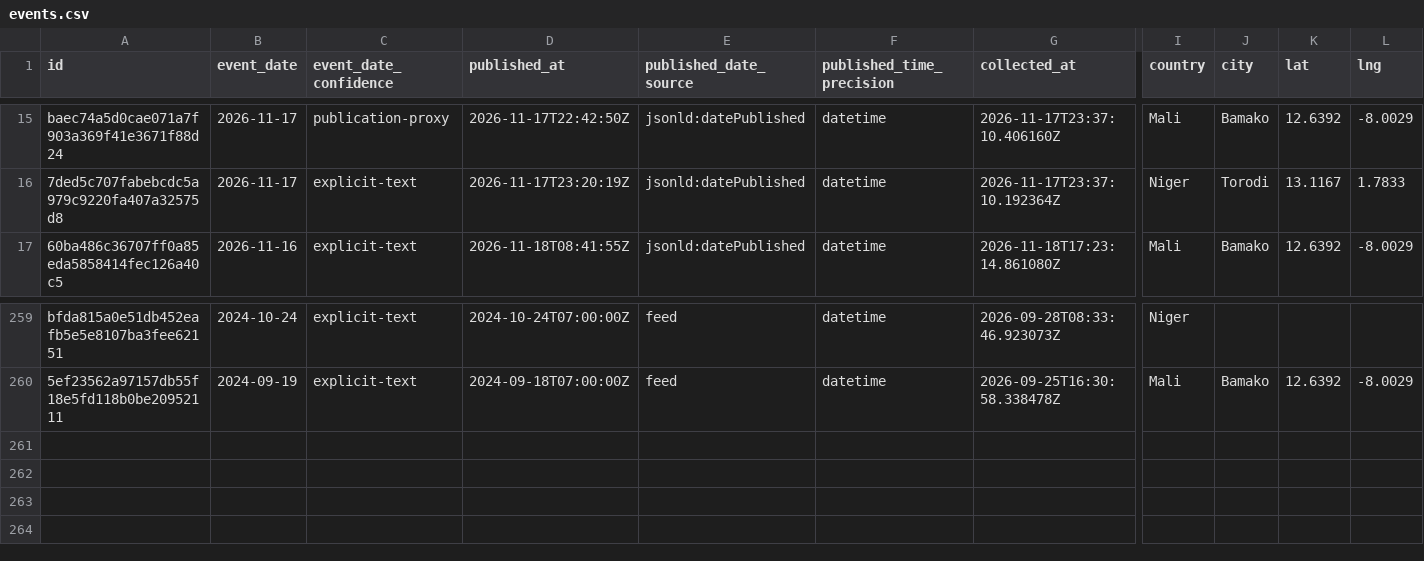
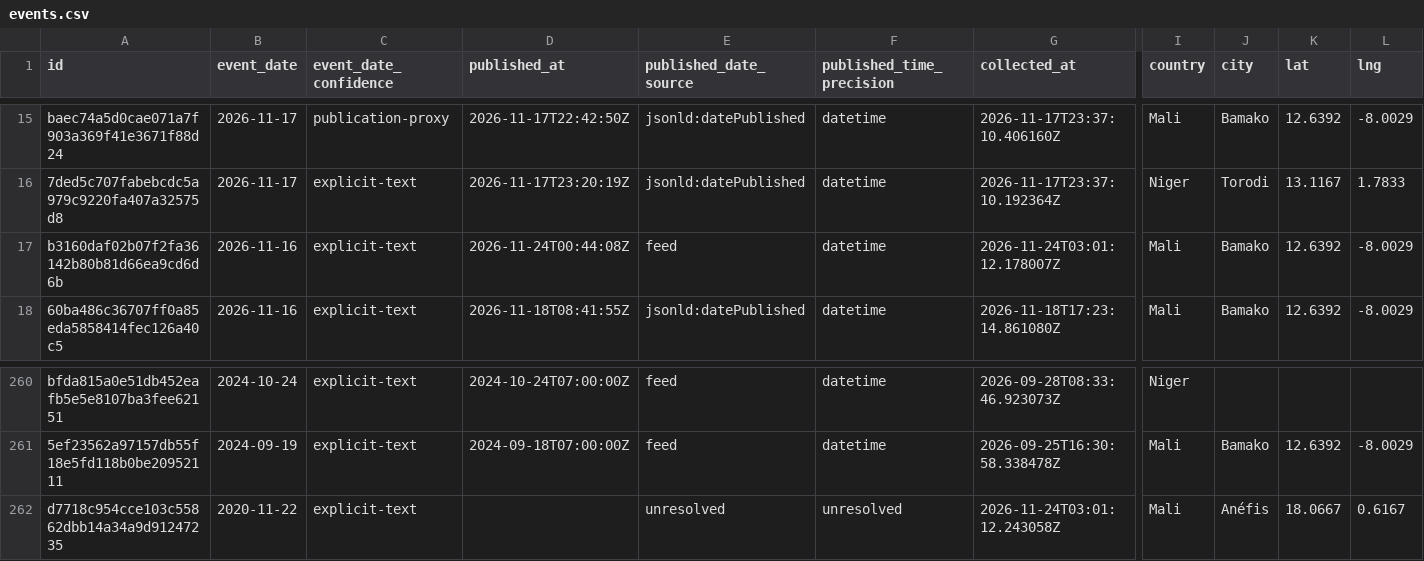
Before and after one commit to mosescosta33/sahel-intel-collection, a CSV file: data/events.csv, drawn as a sheet; only a part is shown, gaps mark what is left out; rows hold the shown columns only; the diff names each change by its address in the sheet, - before the commit and + after, or states it on an @@ line.

```diff
--- a/data/events.csv
+++ b/data/events.csv
+row 17: b3160daf02b07f2fa36142b80b81d66ea9cd6d6b | 2026-11-16 | explicit-text | 2026-11-24T00:44:08Z | feed | datetime | 2026-11-24T03:01:12.178007Z | Mali | Bamako | 12.6392 | -8.0029
+row 262: d7718c954cce103c55862dbb14a34a9d91247235 | 2020-11-22 | explicit-text |  | unresolved | unresolved | 2026-11-24T03:01:12.243058Z | Mali | Anéfis | 18.0667 | 0.6167
```
Also changed, not shown: 17 other files.
